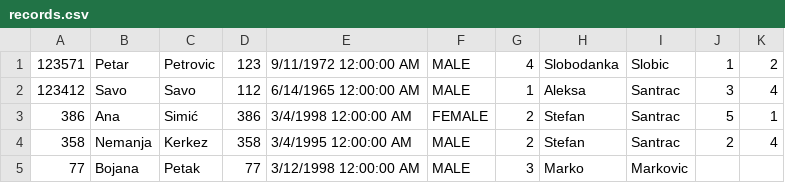
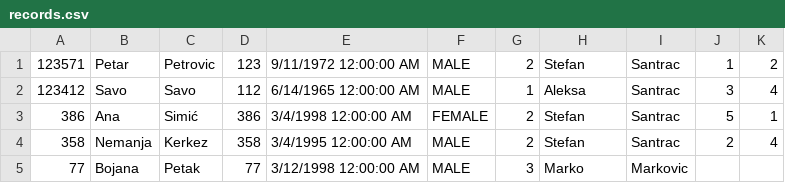
Before and after one commit to dimitrijevic12/health-clinic, a CSV file: Code/Resources/Data/records.csv, drawn as a sheet.

```diff
--- a/Code/Resources/Data/records.csv
+++ b/Code/Resources/Data/records.csv
@@ -1,2 +1,2 @@
-123571,Petar,Petrovic,123,9/11/1972 12:00:00 AM,MALE,4,Slobodanka,Slobic,1,2,
+123571,Petar,Petrovic,123,9/11/1972 12:00:00 AM,MALE,2,Stefan,Santrac,1,2,
 123412,Savo,Savo,112,6/14/1965 12:00:00 AM,MALE,1,Aleksa,Santrac,3,4,
```
Also changed, not shown: 4 other files.
